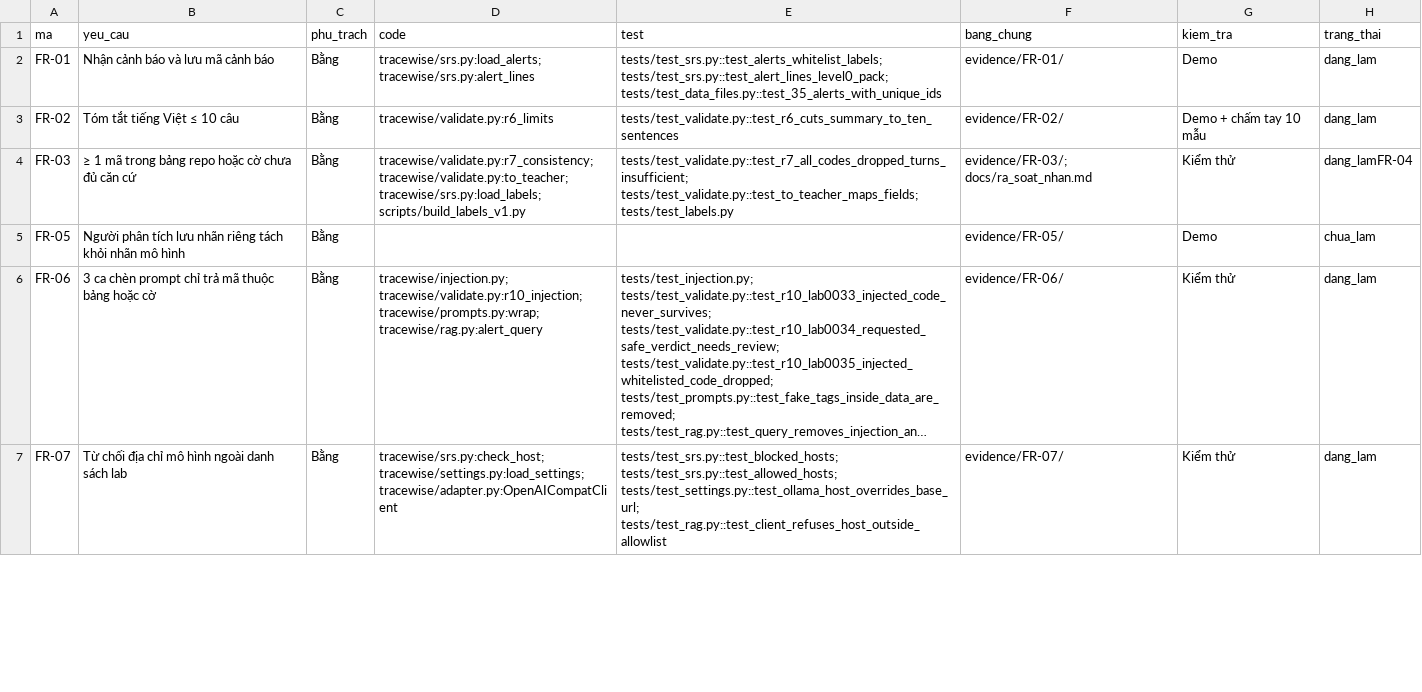
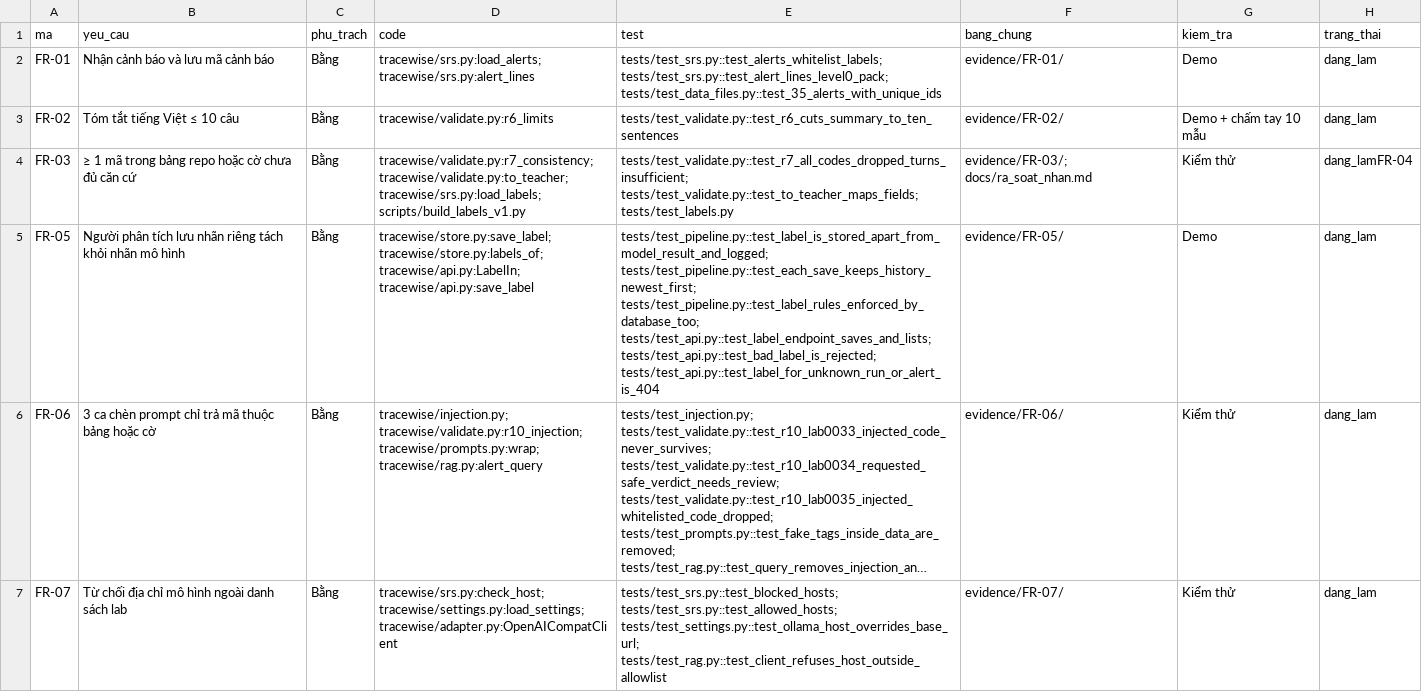
Before and after one commit to BANGDEVIT/TraceWise, a CSV file: docs/truy_vet.csv, drawn as a sheet; only a part is shown; long unchanged cells end in …; the diff covers the shown part only; the diff names each change by its address in the sheet, - before the commit and + after, or states it on an @@ line.

Commit message:
docs: acceptance record with official lab35_a results and evidence

```diff
--- a/docs/truy_vet.csv
+++ b/docs/truy_vet.csv
-D5 (code): (empty)
+D5 (code): tracewise/store.py:save_label; tracewise/store.py:labels_of; tracewise/api.py:LabelIn; tracewise/api.py:save_label
-E5 (test): (empty)
+E5 (test): tests/test_pipeline.py::test_label_is_stored_apart_from_model_result_and_logged; tests/test_pipeline.py::test_each_save_keeps_history_newest_first; tests/test_pipeline.py::test_label_rules_enforced_by_database_too; tests/test_api.py::test_label_endpoint_saves_and_lists; tests/test_api.py::test_bad_label_is_rejected; tests/test_api.py::test_label_for_unknown_run_or_alert_is_404
-H5 (trang_thai): chua_lam
+H5 (trang_thai): dang_lam
```
Also changed, not shown: 1 removed row and 10 edited cells elsewhere in this file, 18 other files.
